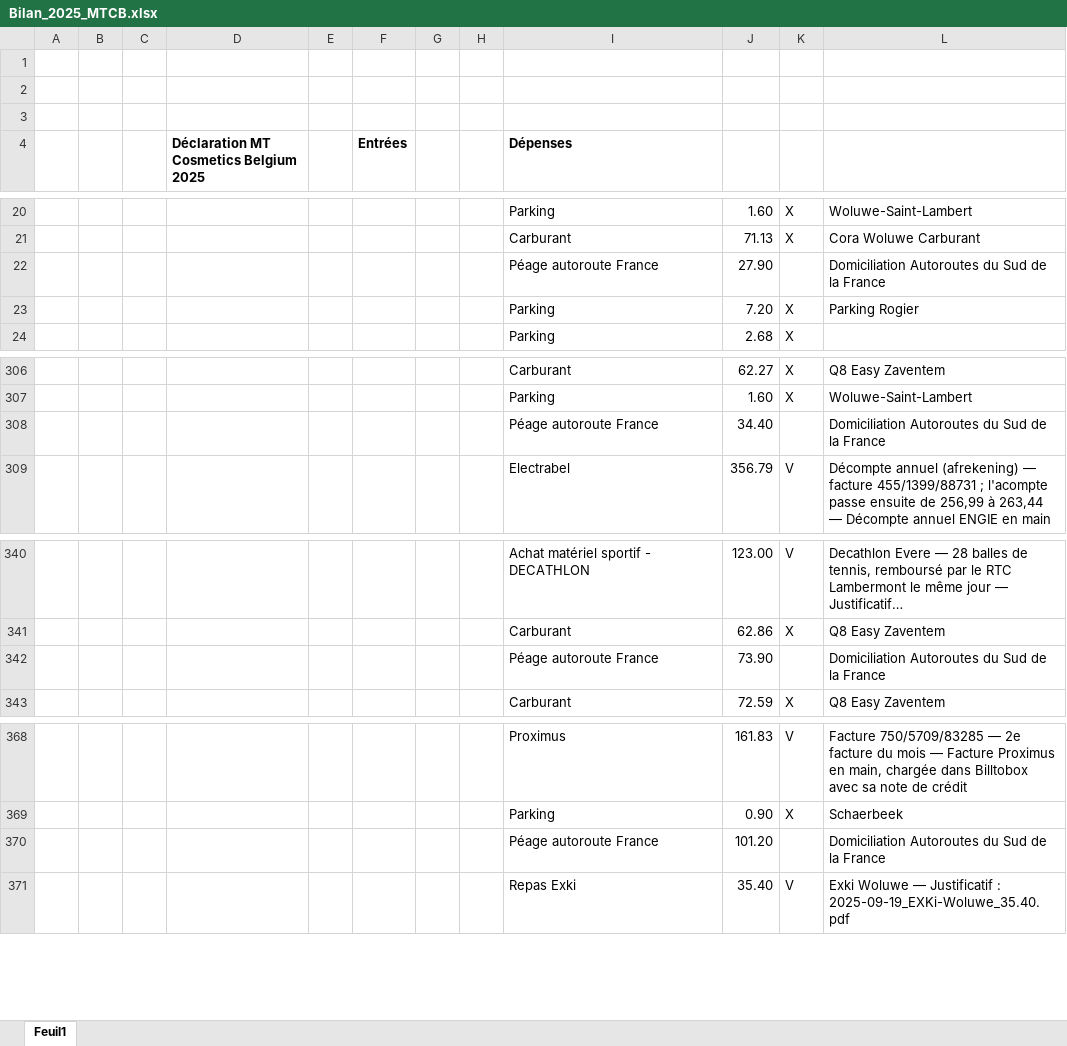
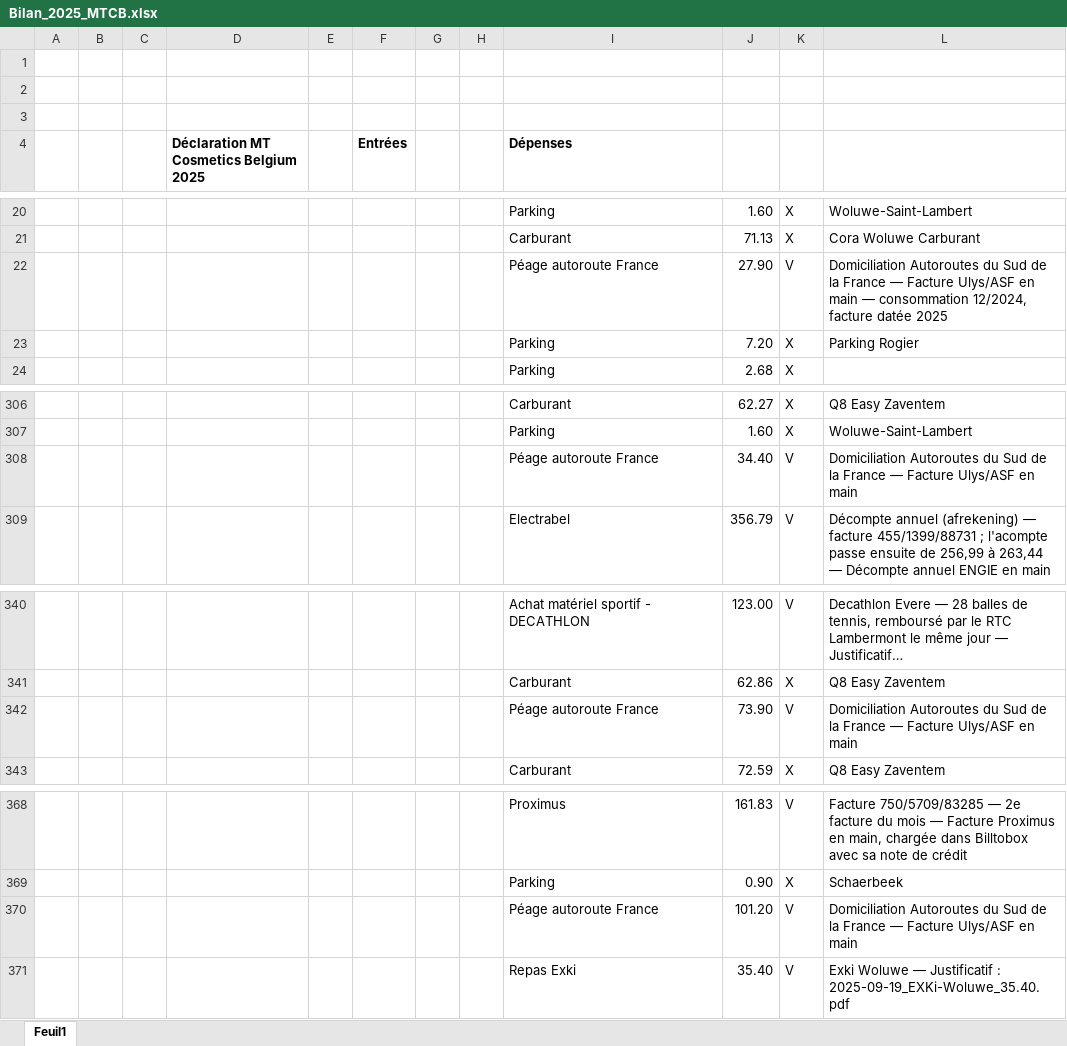
Before and after one commit to thibaultduchene-lab/claude, an Excel workbook: Bilan_2025_MTCB.xlsx, sheet Feuil1, drawn as a sheet; only a part is shown, gaps mark what is left out; long unchanged cells end in …; values as stored, in another font and other column widths than the file's, no borders; the diff names each change by its address in the sheet, - before the commit and + after, or states it on an @@ line.

```diff
--- a/Bilan_2025_MTCB.xlsx (sheet Feuil1)
+++ b/Bilan_2025_MTCB.xlsx (sheet Feuil1)
-K22: (empty)
+K22: V
-L22: …la France
+L22: …la France — Facture Ulys/ASF en main — consommation 12/2024, facture datée 2025
-K308: (empty)
+K308: V
-L308: …la France
+L308: …la France — Facture Ulys/ASF en main
-K342: (empty)
+K342: V
-L342: …la France
+L342: …la France — Facture Ulys/ASF en main
-K370: (empty)
+K370: V
-L370: …la France
+L370: …la France — Facture Ulys/ASF en main
```
Also changed, not shown: 1 other file.
